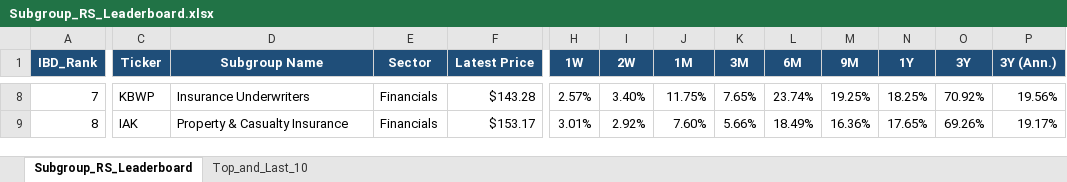
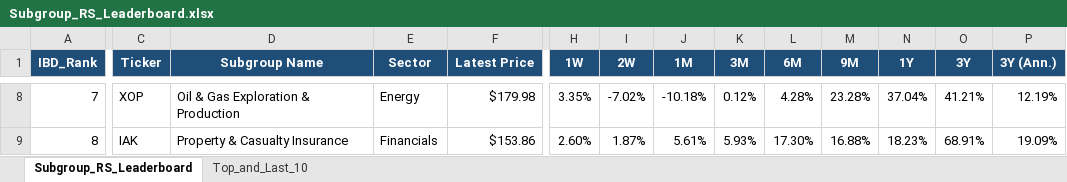
Before and after one commit to Jamesssurfer/SubGroup-Tracker, an Excel workbook: Subgroup_RS_Leaderboard.xlsx, sheet Subgroup_RS_Leaderboard, drawn as a sheet; only a part is shown, gaps mark what is left out; values as stored, in another font and other column widths than the file's, no borders; the diff covers the shown part only; the diff names each change by its address in the sheet, - before the commit and + after, or states it on an @@ line.

Commit message:
Auto-update: US Industry Subgroups RS Dashboard (2026-11-16)

```diff
--- a/Subgroup_RS_Leaderboard.xlsx (sheet Subgroup_RS_Leaderboard)
+++ b/Subgroup_RS_Leaderboard.xlsx (sheet Subgroup_RS_Leaderboard)
-C8 (Ticker): KBWP
+C8 (Ticker): XOP
-D8 (Subgroup Name): Insurance Underwriters
+D8 (Subgroup Name): Oil & Gas Exploration & Production
-E8 (Sector): Financials
+E8 (Sector): Energy
-F8 (Latest Price): $143.28
+F8 (Latest Price): $179.98
-H8 (1W): 2.57%
+H8 (1W): 3.35%
-I8 (2W): 3.40%
+I8 (2W): -7.02%
-J8 (1M): 11.75%
+J8 (1M): -10.18%
-K8 (3M): 7.65%
+K8 (3M): 0.12%
-L8 (6M): 23.74%
+L8 (6M): 4.28%
-M8 (9M): 19.25%
+M8 (9M): 23.28%
-N8 (1Y): 18.25%
+N8 (1Y): 37.04%
-O8 (3Y): 70.92%
+O8 (3Y): 41.21%
-P8 (3Y (Ann.)): 19.56%
+P8 (3Y (Ann.)): 12.19%
-F9 (Latest Price): $153.17
+F9 (Latest Price): $153.86
-H9 (1W): 3.01%
+H9 (1W): 2.60%
-I9 (2W): 2.92%
+I9 (2W): 1.87%
-J9 (1M): 7.60%
+J9 (1M): 5.61%
-K9 (3M): 5.66%
+K9 (3M): 5.93%
-L9 (6M): 18.49%
+L9 (6M): 17.30%
-M9 (9M): 16.36%
+M9 (9M): 16.88%
-N9 (1Y): 17.65%
+N9 (1Y): 18.23%
-O9 (3Y): 69.26%
+O9 (3Y): 68.91%
-P9 (3Y (Ann.)): 19.17%
+P9 (3Y (Ann.)): 19.09%
```
Also changed, not shown: 766 edited cells elsewhere in this sheet, sheet Top_and_Last_10.
